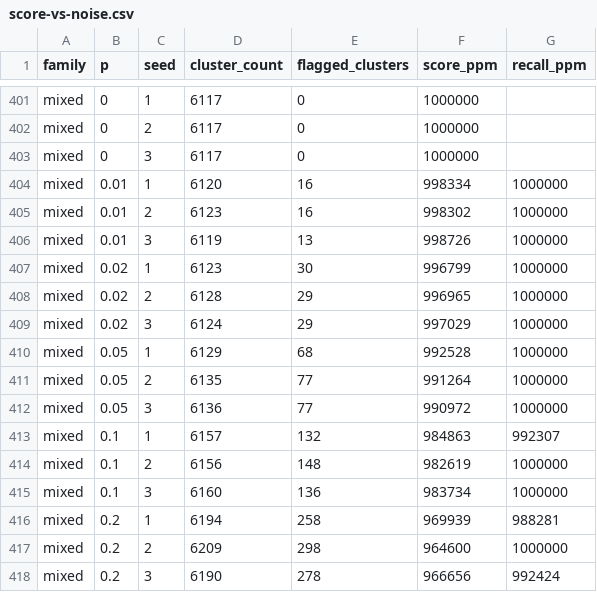
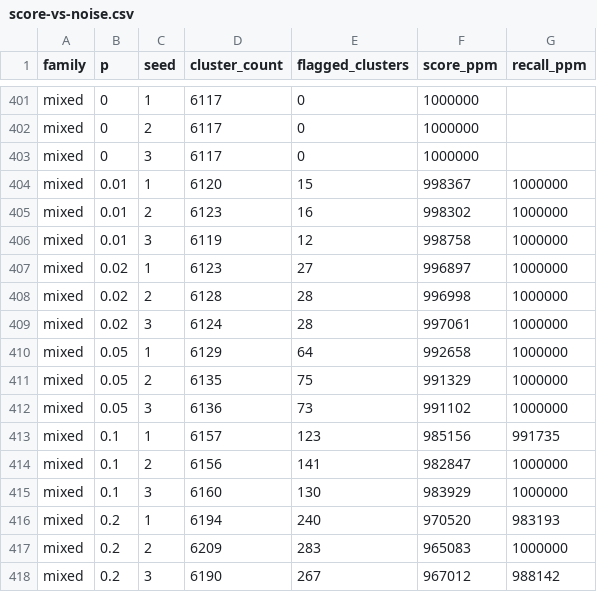
Before and after one commit to AirplaneMode-Labs/glyphsift, a CSV file: docs/score-vs-noise.csv, drawn as a sheet; only a part is shown, gaps mark what is left out; the diff covers the shown part only.

Commit message:
core: joiners and tag characters flagged only in Devanagari-based clusters, non-Indic marks are foreign marks, known-gap table cases
Rule 13 and the tag check skip emoji ZWJ and flag sequences, Persian and Latin text; the corruption
generator declares a joiner site only where rule 13 sees it; two new determinism samples, the fuzz
alphabet gains emoji, mark and tag code points (hash updated native and WASM), seven known_gap cases
pin what still scores clean; score-versus-noise chart regenerated.

```diff
--- a/docs/score-vs-noise.csv
+++ b/docs/score-vs-noise.csv
@@ -403,16 +403,16 @@ mixed,0,2,6117,0,1000000,
 mixed,0,3,6117,0,1000000,
-mixed,0.01,1,6120,16,998334,1000000
+mixed,0.01,1,6120,15,998367,1000000
 mixed,0.01,2,6123,16,998302,1000000
-mixed,0.01,3,6119,13,998726,1000000
-mixed,0.02,1,6123,30,996799,1000000
-mixed,0.02,2,6128,29,996965,1000000
-mixed,0.02,3,6124,29,997029,1000000
-mixed,0.05,1,6129,68,992528,1000000
-mixed,0.05,2,6135,77,991264,1000000
-mixed,0.05,3,6136,77,990972,1000000
-mixed,0.1,1,6157,132,984863,992307
-mixed,0.1,2,6156,148,982619,1000000
-mixed,0.1,3,6160,136,983734,1000000
-mixed,0.2,1,6194,258,969939,988281
-mixed,0.2,2,6209,298,964600,1000000
-mixed,0.2,3,6190,278,966656,992424
+mixed,0.01,3,6119,12,998758,1000000
+mixed,0.02,1,6123,27,996897,1000000
+mixed,0.02,2,6128,28,996998,1000000
+mixed,0.02,3,6124,28,997061,1000000
+mixed,0.05,1,6129,64,992658,1000000
+mixed,0.05,2,6135,75,991329,1000000
+mixed,0.05,3,6136,73,991102,1000000
+mixed,0.1,1,6157,123,985156,991735
+mixed,0.1,2,6156,141,982847,1000000
+mixed,0.1,3,6160,130,983929,1000000
+mixed,0.2,1,6194,240,970520,983193
+mixed,0.2,2,6209,283,965083,1000000
+mixed,0.2,3,6190,267,967012,988142
```
Also changed, not shown: 45 edited cells elsewhere in this file, 16 other files.
